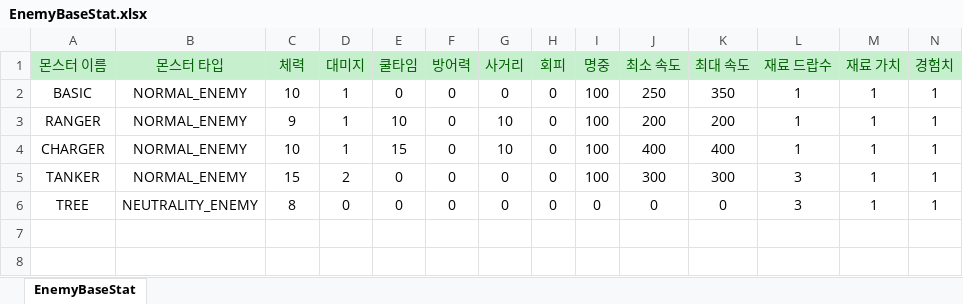
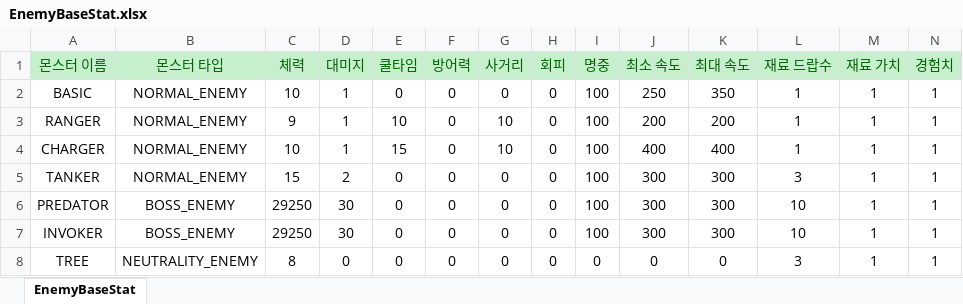
Before and after one commit to totohazima/Brotato, an Excel workbook: Assets/Resources/CSV.data/EnemyBaseStat.xlsx, sheet EnemyBaseStat, drawn as a sheet; only a part is shown; values as stored, in another font and other column widths than the file's, no borders; rows hold the shown columns only; the diff names each change by its address in the sheet, - before the commit and + after, or states it on an @@ line.

```diff
--- a/Assets/Resources/CSV.data/EnemyBaseStat.xlsx (sheet EnemyBaseStat)
+++ b/Assets/Resources/CSV.data/EnemyBaseStat.xlsx (sheet EnemyBaseStat)
+row 6: PREDATOR | BOSS_ENEMY | 29250 | 30 | 0 | 0 | 0 | 0 | 100 | 300 | 300 | 10 | 1 | 1
+row 7: INVOKER | BOSS_ENEMY | 29250 | 30 | 0 | 0 | 0 | 0 | 100 | 300 | 300 | 10 | 1 | 1
```
Also changed, not shown: Assets/Resources/CSV.data/BossBaseStat.xlsx, Assets/Resources/CSV.data/EnemyGrowthStat.xlsx, 5 other files.
